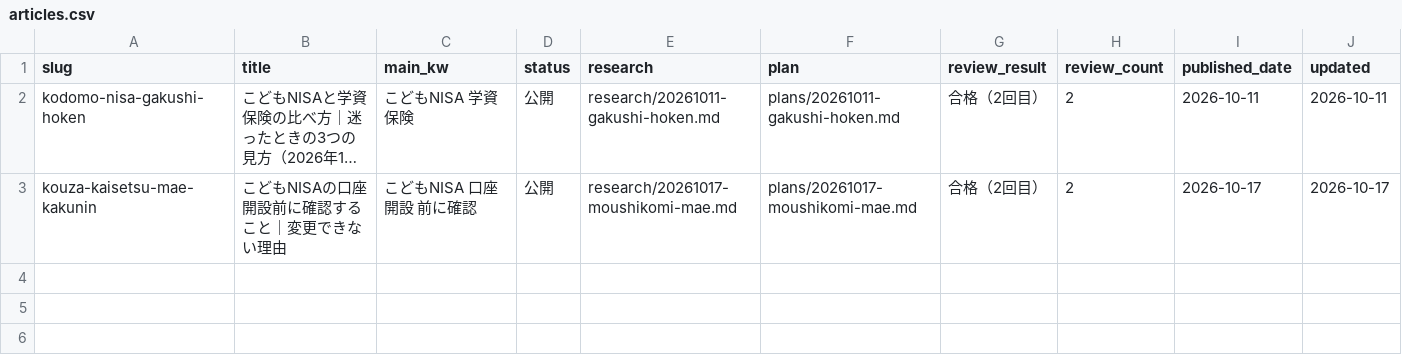
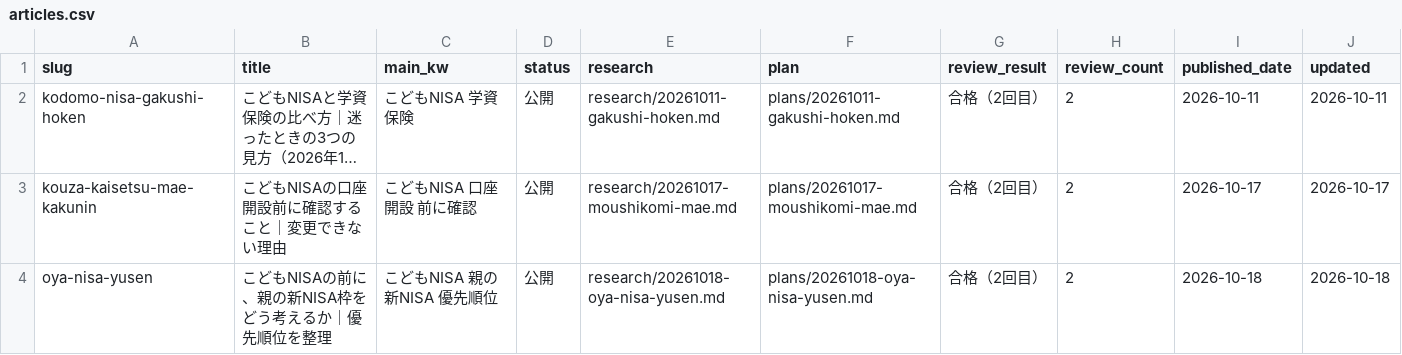
Before and after one commit to takochi92/afe, a CSV file: records/articles.csv, drawn as a sheet; long unchanged cells end in …; the diff names each change by its address in the sheet, - before the commit and + after, or states it on an @@ line.

```diff
--- a/records/articles.csv
+++ b/records/articles.csv
+row 4: oya-nisa-yusen | こどもNISAの前に、親の新NISA枠をどう考えるか｜優先順位を整理 | こどもNISA 親の新NISA 優先順位 | 公開 | research/20261018-oya-nisa-yusen.md | plans/20261018-oya-nisa-yusen.md | 合格（2回目） | 2 | 2026-10-18 | 2026-10-18
```
Also changed, not shown: 23 other files.
